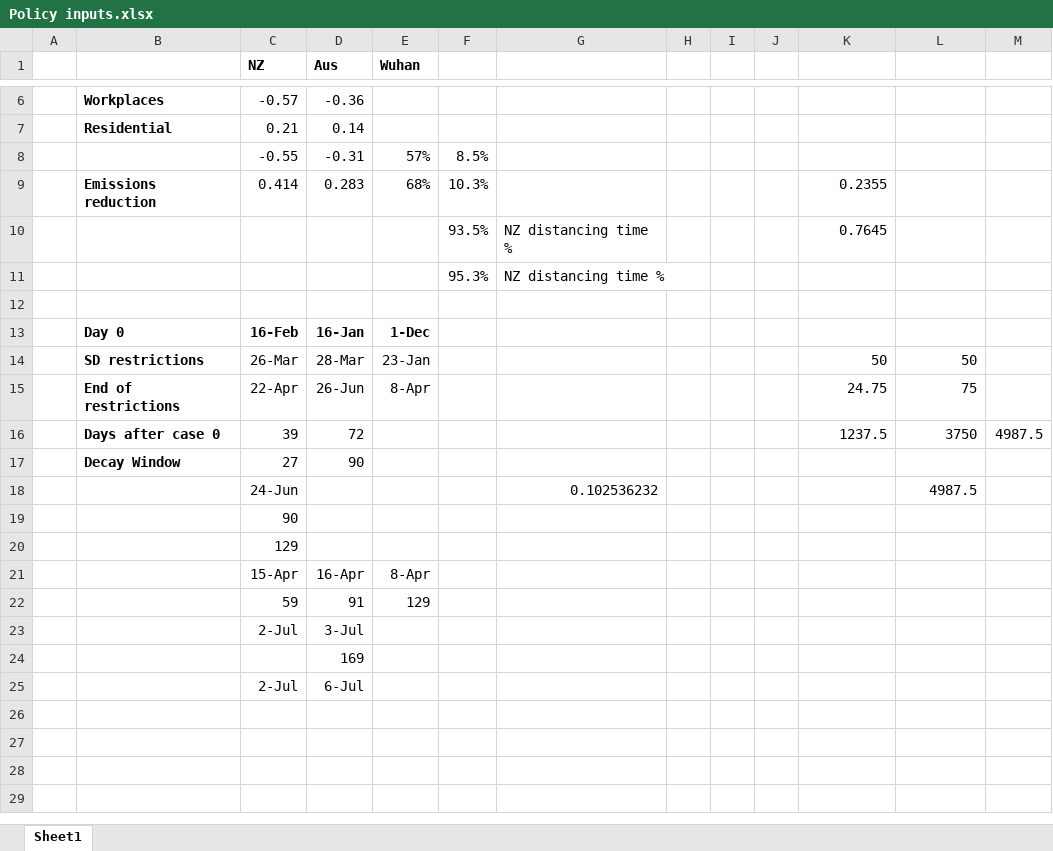
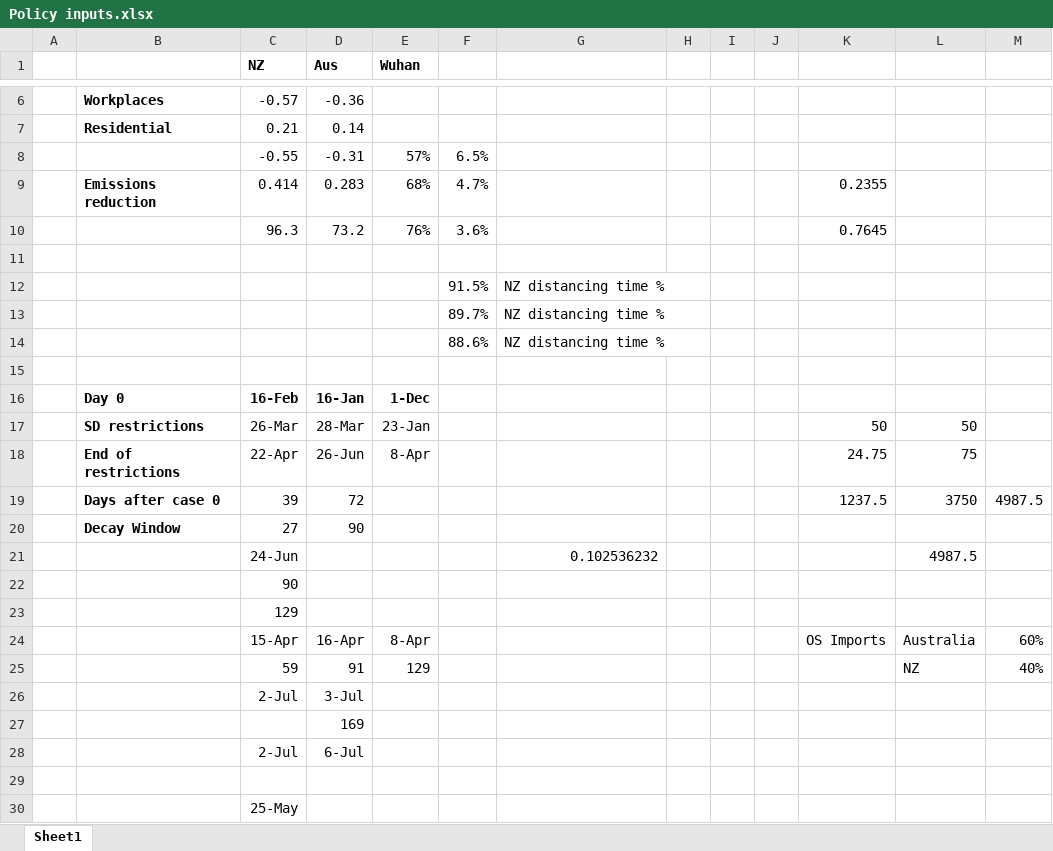
Before and after one commit to JTHooker/COVIDModel, an Excel workbook: Policy inputs.xlsx, sheet Sheet1, drawn as a sheet; only a part is shown, gaps mark what is left out; values as stored, in another font and other column widths than the file's, no borders; removed rows and columns are numbered as before the commit, all else as after; the diff names each change by its address in the sheet, - before the commit and + after, or states it on an @@ line.

Commit message:
Updates to OS_Import function

```diff
--- a/Policy inputs.xlsx (sheet Sheet1)
+++ b/Policy inputs.xlsx (sheet Sheet1)
-F8: 8.5%
+F8: 6.5%
-F9: 10.3%
+F9: 4.7%
-row 10:  |  |  |  |  | 93.5% | NZ distancing time % |  |  |  | 0.7645
+row 10:  |  | 96.3 | 73.2 | 76% | 3.6% |  |  |  |  | 0.7645
-row 11:  |  |  |  |  | 95.3% | NZ distancing time %
+row 11: (empty)
+row 12:  |  |  |  |  | 91.5% | NZ distancing time %
+row 13:  |  |  |  |  | 89.7% | NZ distancing time %
+row 14:  |  |  |  |  | 88.6% | NZ distancing time %
-K24: (empty)
+K24: OS Imports
-L24: (empty)
+L24: Australia
-M24: (empty)
+M24: 60%
-L25: (empty)
+L25: NZ
-M25: (empty)
+M25: 40%
+row 29: (empty)
+row 30:  |  | 25-May
```
Also changed, not shown: formulas that keep their value, 2 other files.
